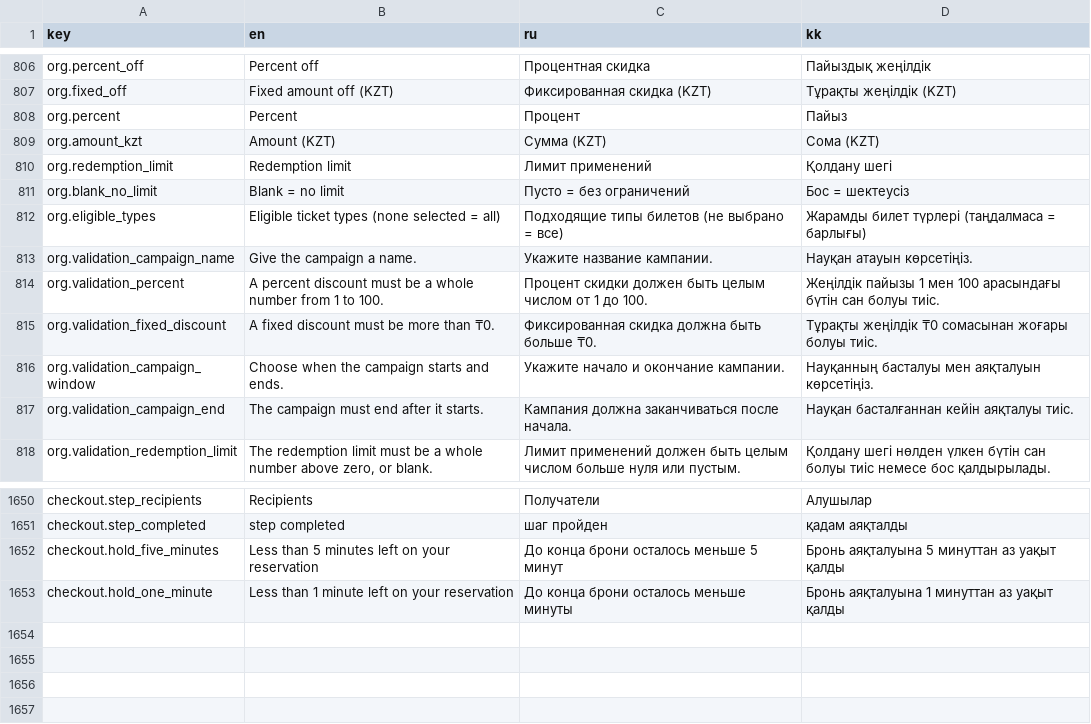
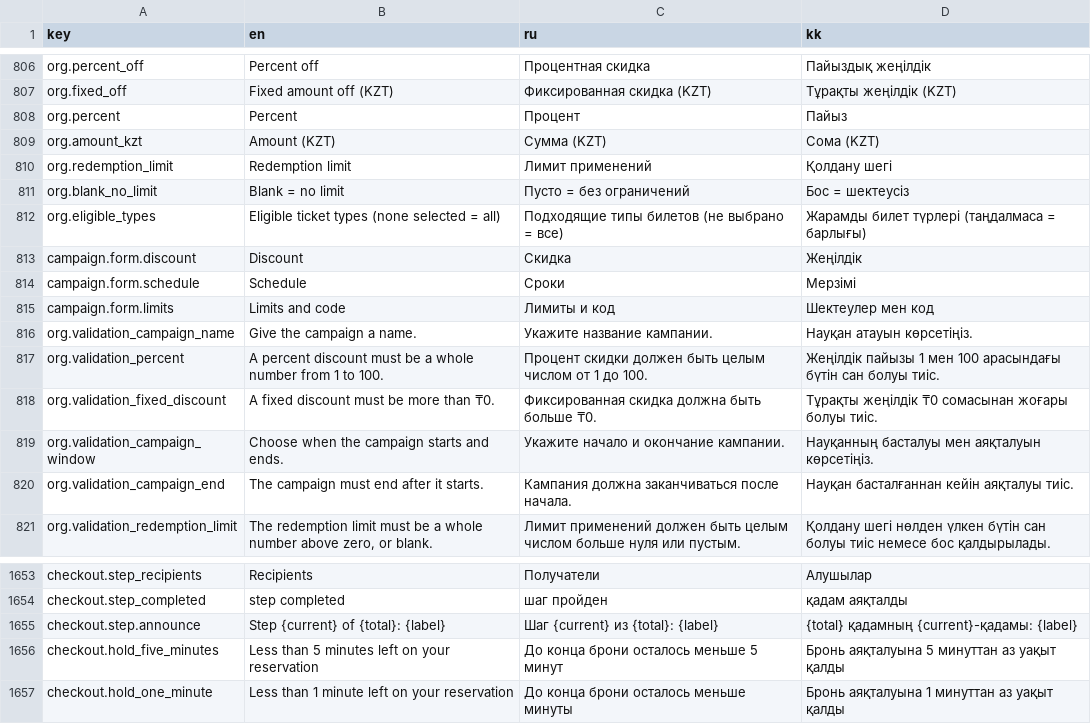
Before and after one commit to AlikhanSharapov01/biletflow, a TSV file: web/translations/core.tsv, drawn as a sheet; only a part is shown, gaps mark what is left out.

Commit message:
fix(web): focus and announce each checkout step

```diff
--- a/web/translations/core.tsv
+++ b/web/translations/core.tsv
@@ -812,2 +812,5 @@ org.blank_no_limit	Blank = no limit	Пусто = без ограничений
 org.eligible_types	Eligible ticket types (none selected = all)	Подходящие типы билетов (не выбрано = все)	Жарамды билет түрлері (таңдалмаса = барлығы)
+campaign.form.discount	Discount	Скидка	Жеңілдік
+campaign.form.schedule	Schedule	Сроки	Мерзімі
+campaign.form.limits	Limits and code	Лимиты и код	Шектеулер мен код
 org.validation_campaign_name	Give the campaign a name.	Укажите название кампании.	Науқан атауын көрсетіңіз.
@@ -1651,2 +1654,3 @@ checkout.step_recipients	Recipients	Получатели	Алушылар
 checkout.step_completed	step completed	шаг пройден	қадам аяқталды
+checkout.step.announce	Step {current} of {total}: {label}	Шаг {current} из {total}: {label}	{total} қадамның {current}-қадамы: {label}
 checkout.hold_five_minutes	Less than 5 minutes left on your reservation	До конца брони осталось меньше 5 минут	Бронь аяқталуына 5 минуттан аз уақыт қалды
```
Also changed, not shown: 10 other files.
